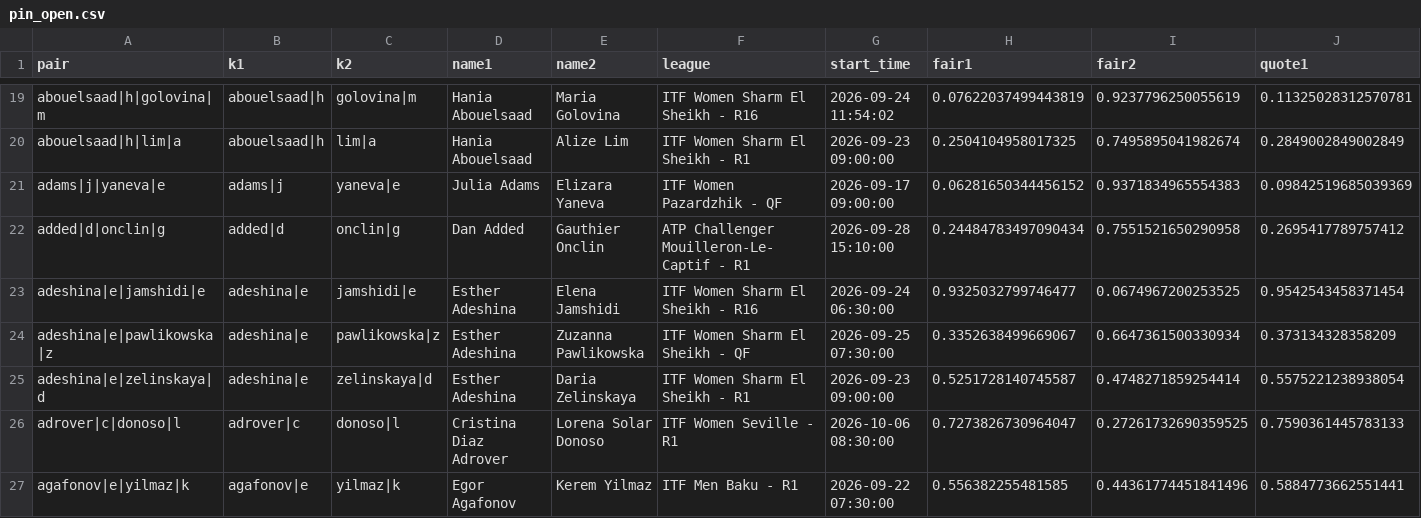
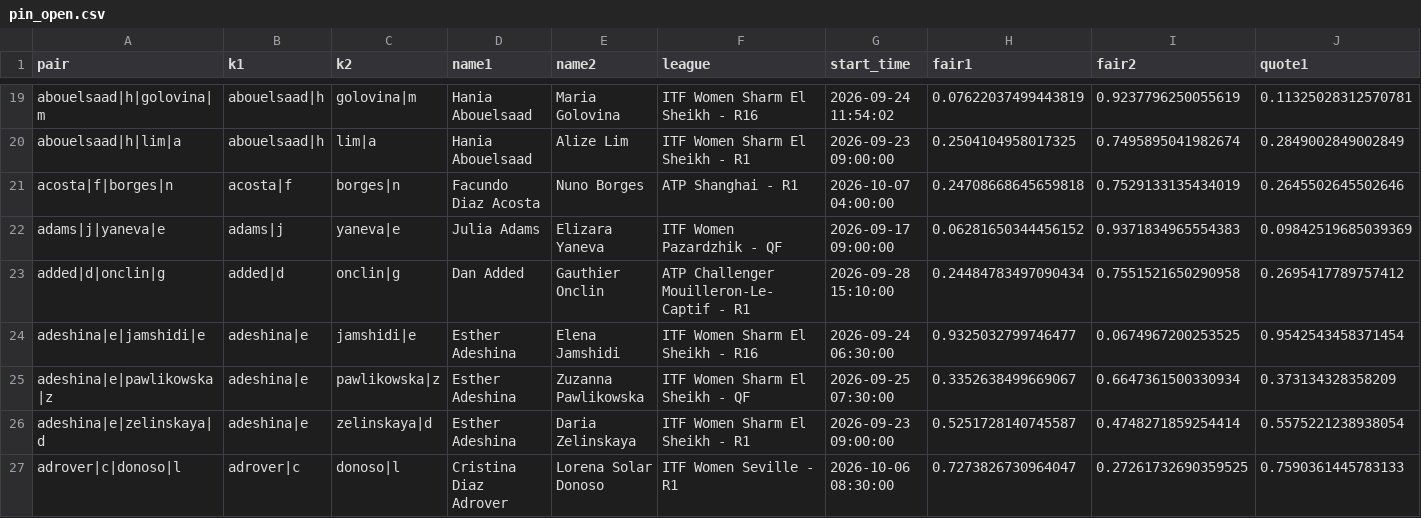
Before and after one commit to Teemotaij/pinnacle-board, a CSV file: board/pin_open.csv, drawn as a sheet; only a part is shown, gaps mark what is left out; the shorter side is filled out with more unchanged rows; rows hold the shown columns only; the diff covers the shown part only; the diff names each change by its address in the sheet, - before the commit and + after, or states it on an @@ line.

Commit message:
board 2026-10-06T09:23Z

```diff
--- a/board/pin_open.csv
+++ b/board/pin_open.csv
+row 21: acosta|f|borges|n | acosta|f | borges|n | Facundo Diaz Acosta | Nuno Borges | ATP Shanghai - R1 | 2026-10-07 04:00:00 | 0.24708668645659818 | 0.7529133135434019 | 0.2645502645502646
```
Also changed, not shown: 7 added rows and 40 edited cells elsewhere in this file, board/archive/pin_close_2026-10.csv, board/pin_close.csv, 2 other files.
